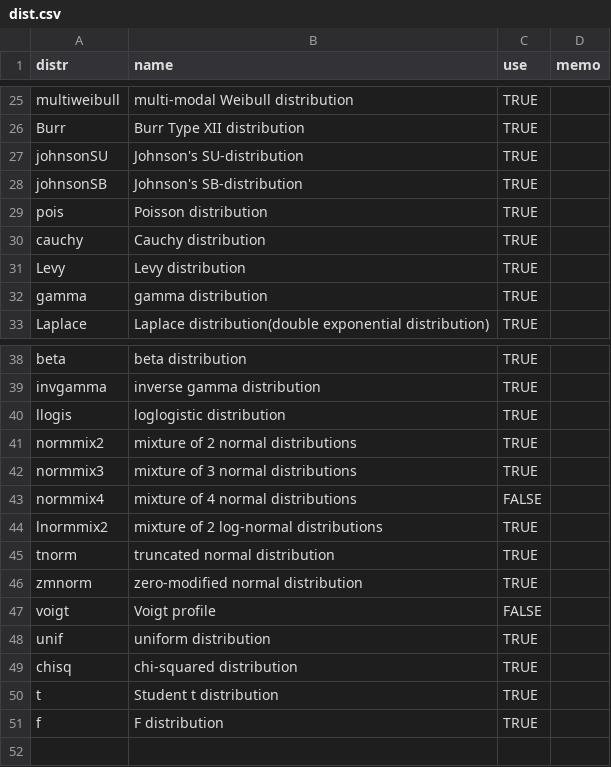
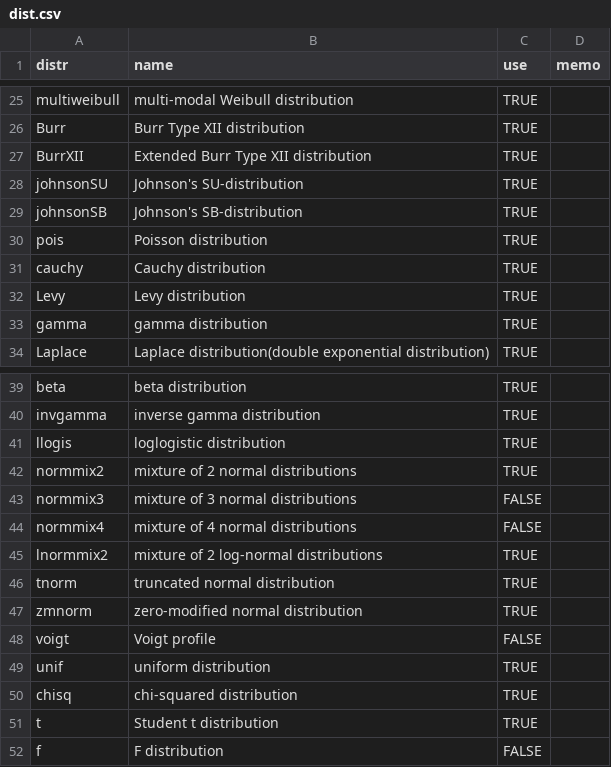
Before and after one commit to ToshihiroIguchi/ezdis, a CSV file: dist.csv, drawn as a sheet; only a part is shown, gaps mark what is left out.

Commit message:
add Extended Burr type XII distribution and Burr type XII distribution.

```diff
--- a/dist.csv
+++ b/dist.csv
@@ -26,2 +26,3 @@ multiweibull,multi-modal Weibull distribution,TRUE,
 Burr,Burr Type XII distribution,TRUE,
+BurrXII,Extended Burr Type XII distribution,TRUE,
 johnsonSU,Johnson's SU-distribution,TRUE,
@@ -41,3 +42,3 @@ llogis,loglogistic distribution,TRUE,
 normmix2,mixture of 2 normal distributions,TRUE,
-normmix3,mixture of 3 normal distributions,TRUE,
+normmix3,mixture of 3 normal distributions,FALSE,
 normmix4,mixture of 4 normal distributions,FALSE,
@@ -50,2 +51,2 @@ chisq,chi-squared distribution,TRUE,
 t,Student t distribution,TRUE,
-f,F distribution,TRUE,
+f,F distribution,FALSE,
```
Also changed, not shown: 2 other files.
